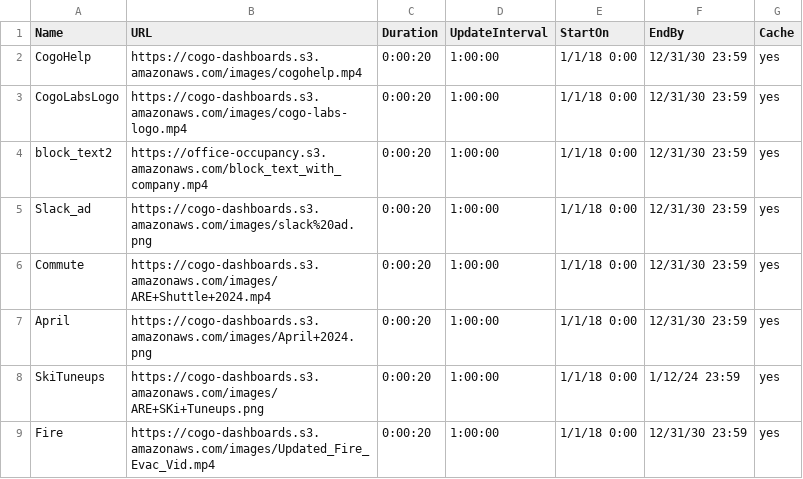
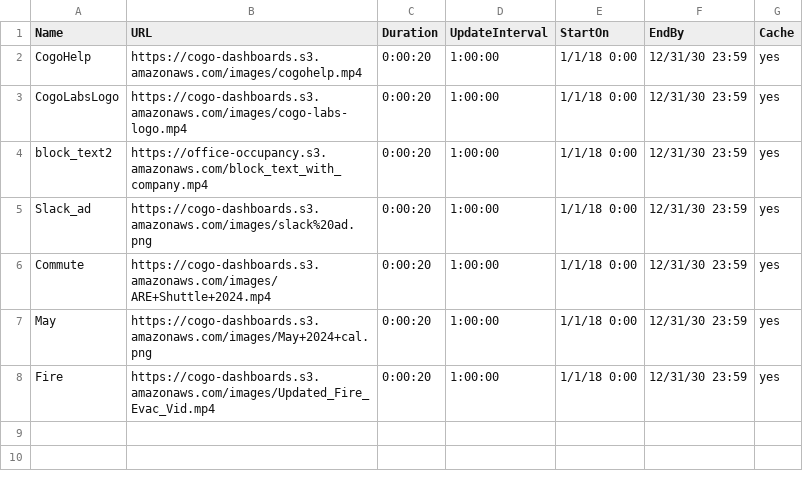
Before and after one commit to cogo-roadmaps/exhibits, a CSV file: csv/commonTV.csv, drawn as a sheet.

Commit message:
Update commonTV.csv

```diff
--- a/csv/commonTV.csv
+++ b/csv/commonTV.csv
@@ -6,4 +6,3 @@ Slack_ad,https://cogo-dashboards.s3.amazonaws.com/images/slack%20ad.png,0:00:20,
 Commute,https://cogo-dashboards.s3.amazonaws.com/images/ARE+Shuttle+2024.mp4,0:00:20,1:00:00,1/1/18 0:00,12/31/30 23:59,yes
-April,https://cogo-dashboards.s3.amazonaws.com/images/April+2024.png,0:00:20,1:00:00,1/1/18 0:00,12/31/30 23:59,yes
-SkiTuneups,https://cogo-dashboards.s3.amazonaws.com/images/ARE+SKi+Tuneups.png,0:00:20,1:00:00,1/1/18 0:00,1/12/24 23:59,yes
+May,https://cogo-dashboards.s3.amazonaws.com/images/May+2024+cal.png,0:00:20,1:00:00,1/1/18 0:00,12/31/30 23:59,yes
 Fire,https://cogo-dashboards.s3.amazonaws.com/images/Updated_Fire_Evac_Vid.mp4,0:00:20,1:00:00,1/1/18 0:00,12/31/30 23:59,yes
```
